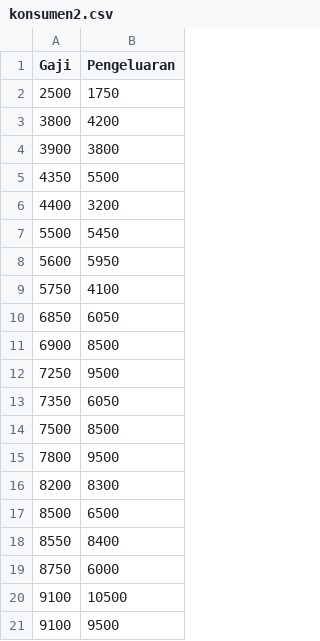
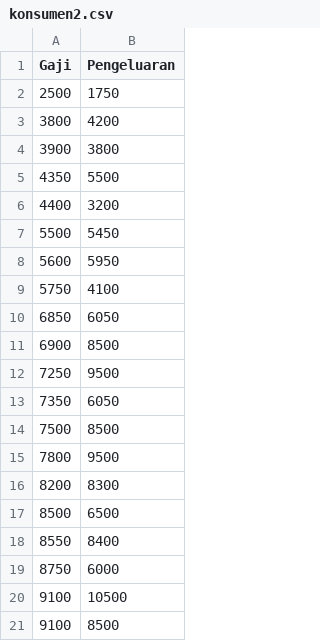
Before and after one commit to jumadi-cloud/Fundamental-Python, a CSV file: Dataset/konsumen2.csv, drawn as a sheet.

Commit message:
Update konsumen2.csv

```diff
--- a/Dataset/konsumen2.csv
+++ b/Dataset/konsumen2.csv
@@ -20,2 +20,2 @@ Gaji,Pengeluaran
 9100,10500
-9100,9500
+9100,8500
```
